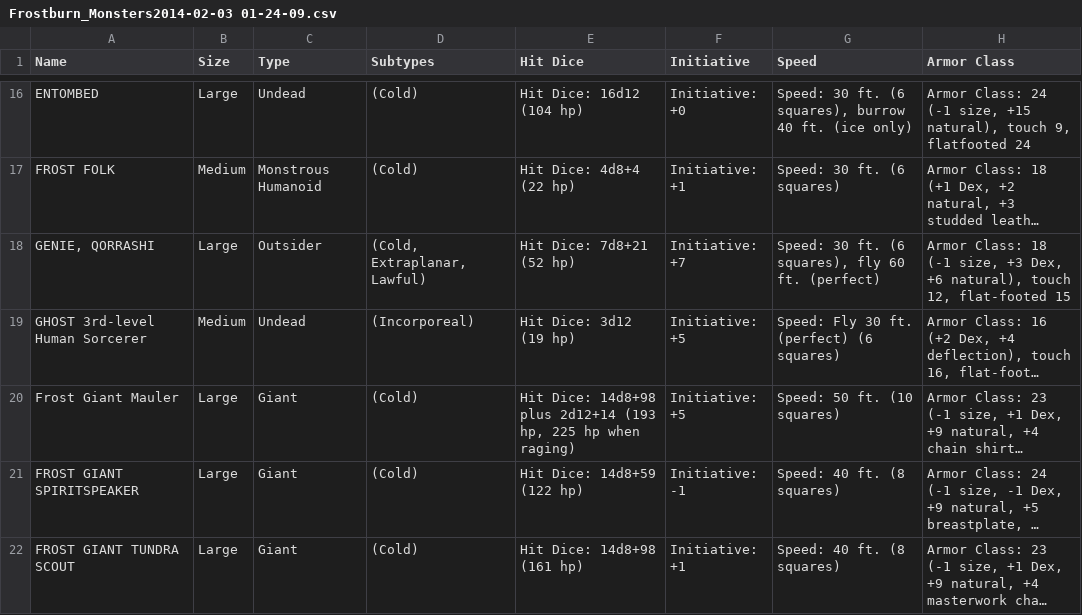
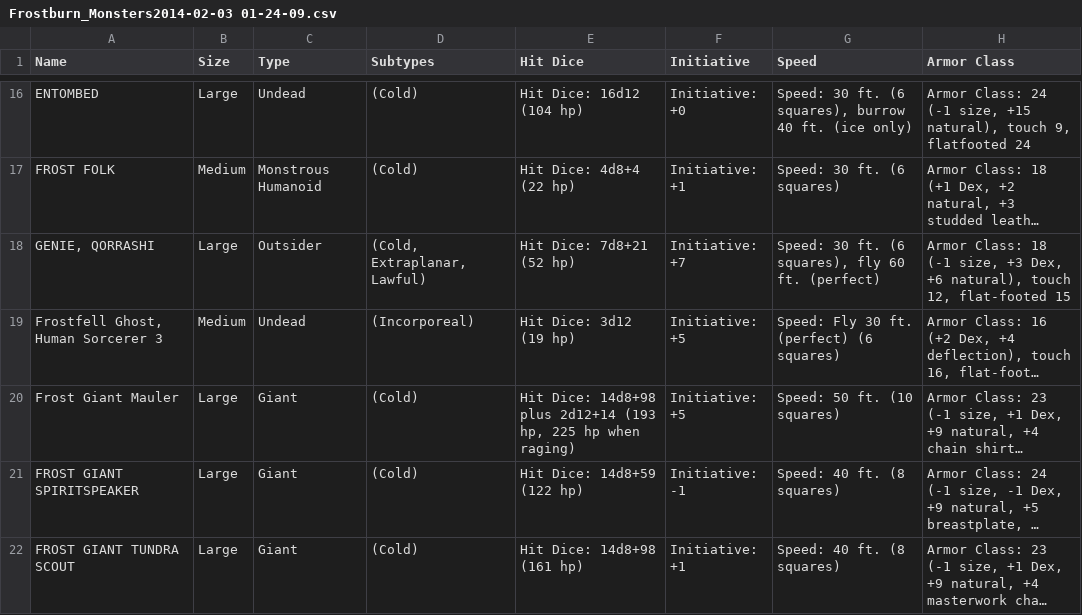
Before and after one commit to bagelbits/dnd-3.5-tools, a CSV file: dm-tools/encounter-generator/assets/Frostburn_Monsters2014-02-03 01-24-09.csv, drawn as a sheet; only a part is shown, gaps mark what is left out; long unchanged cells end in …; the diff covers the shown part only; the diff names each change by its address in the sheet, - before the commit and + after, or states it on an @@ line.

```diff
--- a/dm-tools/encounter-generator/assets/Frostburn_Monsters2014-02-03 01-24-09.csv
+++ b/dm-tools/encounter-generator/assets/Frostburn_Monsters2014-02-03 01-24-09.csv
-A19 (Name): GHOST 3rd-level Human Sorcerer
+A19 (Name): Frostfell Ghost, Human Sorcerer 3
```
Also changed, not shown: 5 edited cells elsewhere in this file, dm-tools/encounter-generator/assets/monsters_by_cr.csv, 4 other files.
